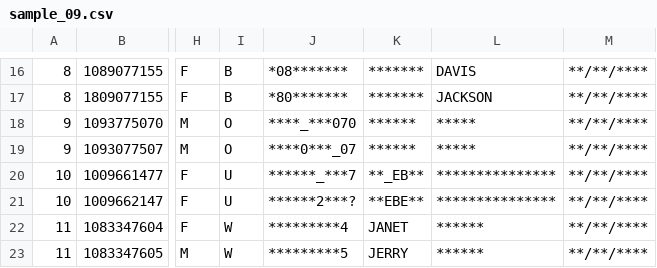
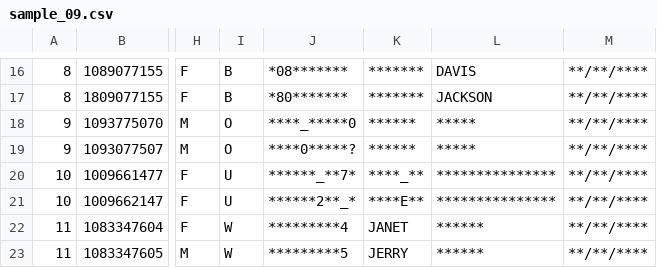
Before and after one commit to hwangtamu/userstudy, a CSV file: public/data/sample_09.csv, drawn as a sheet; only a part is shown, gaps mark what is left out; the diff names each change by its address in the sheet, - before the commit and + after, or states it on an @@ line.

```diff
--- a/public/data/sample_09.csv
+++ b/public/data/sample_09.csv
-J18: ****_***070
+J18: ****_*****0
-J19: ****0***_07
+J19: ****0*****?
-J20: ******_***7
+J20: ******_**7*
-K20: **_EB**
+K20: ****_**
-J21: ******2***?
+J21: ******2**_*
-K21: **EBE**
+K21: ****E**
```
Also changed, not shown: public/data/output.csv, public/data/section2_01.csv, 13 other files.
